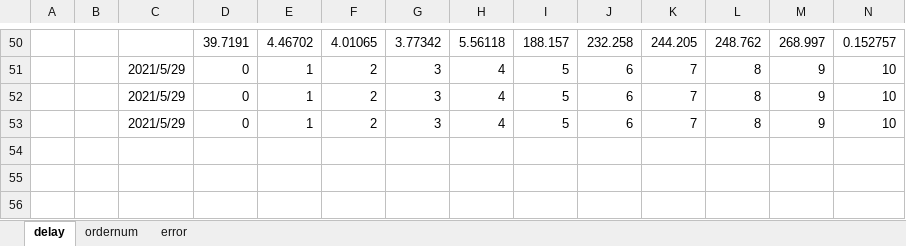
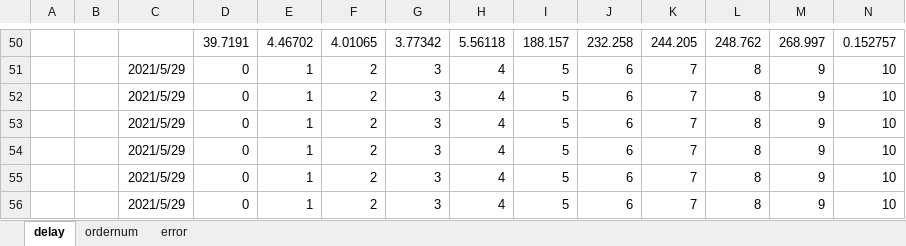
Before and after one commit to NomersZ/LGT, an Excel workbook: fri.xlsx, sheet delay, drawn as a sheet; only a part is shown, gaps mark what is left out; values as stored, in another font and other column widths than the file's, no borders; rows hold the shown columns only; the diff names each change by its address in the sheet, - before the commit and + after, or states it on an @@ line.

```diff
--- a/fri.xlsx (sheet delay)
+++ b/fri.xlsx (sheet delay)
+row 54:  |  | 2021/5/29 | 0 | 1 | 2 | 3 | 4 | 5 | 6 | 7 | 8 | 9 | 10
+row 55:  |  | 2021/5/29 | 0 | 1 | 2 | 3 | 4 | 5 | 6 | 7 | 8 | 9 | 10
+row 56:  |  | 2021/5/29 | 0 | 1 | 2 | 3 | 4 | 5 | 6 | 7 | 8 | 9 | 10
```
Also changed, not shown: sheet ordernum, sheet error, 1 other file.
